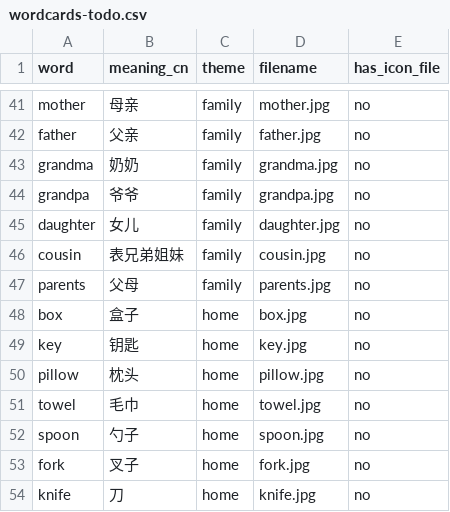
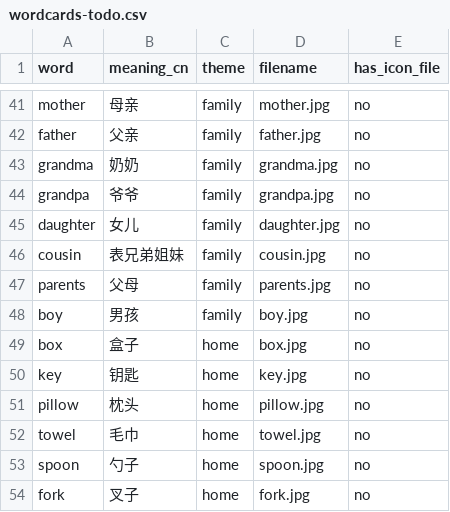
Before and after one commit to chandr1579137-netizen/kids-english-app, a CSV file: docs/wordcards-todo.csv, drawn as a sheet; only a part is shown, gaps mark what is left out; the shorter side is filled out with more unchanged rows.

```diff
--- a/docs/wordcards-todo.csv
+++ b/docs/wordcards-todo.csv
@@ -47,2 +47,3 @@ cousin,表兄弟姐妹,family,cousin.jpg,no
 parents,父母,family,parents.jpg,no
+boy,男孩,family,boy.jpg,no
 box,盒子,home,box.jpg,no
```
Also changed, not shown: 4 other files.
